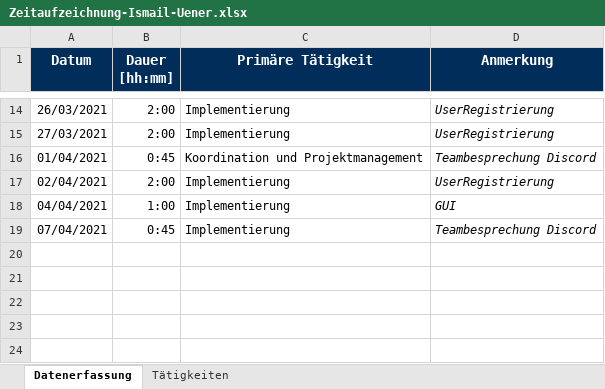
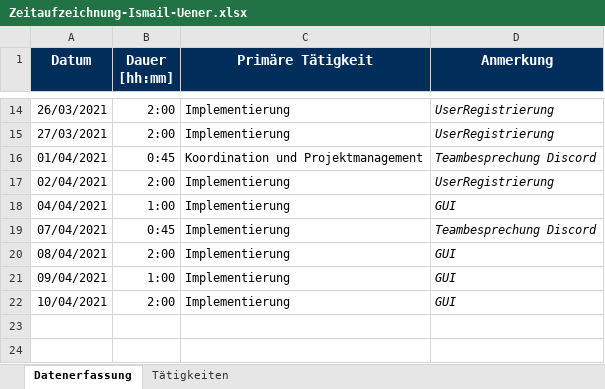
Before and after one commit to merasz/softwareEngineeringProject, an Excel workbook: documents/zeitaufzeichnung/Zeitaufzeichnung-Ismail-Uener.xlsx, sheet Datenerfassung, drawn as a sheet; only a part is shown, gaps mark what is left out; values as stored, in another font and other column widths than the file's, no borders; the diff names each change by its address in the sheet, - before the commit and + after, or states it on an @@ line.

```diff
--- a/documents/zeitaufzeichnung/Zeitaufzeichnung-Ismail-Uener.xlsx (sheet Datenerfassung)
+++ b/documents/zeitaufzeichnung/Zeitaufzeichnung-Ismail-Uener.xlsx (sheet Datenerfassung)
-row 20: (empty)
+row 20: 08/04/2021 | 2:00 | Implementierung | GUI
-row 21: (empty)
+row 21: 09/04/2021 | 1:00 | Implementierung | GUI
-row 22: (empty)
+row 22: 10/04/2021 | 2:00 | Implementierung | GUI
```
Also changed, not shown: 10 other files.
